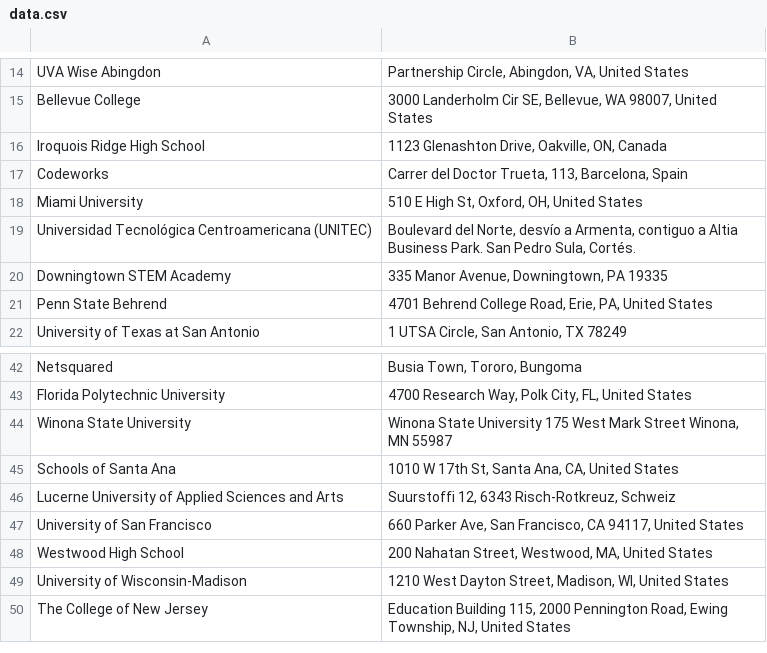
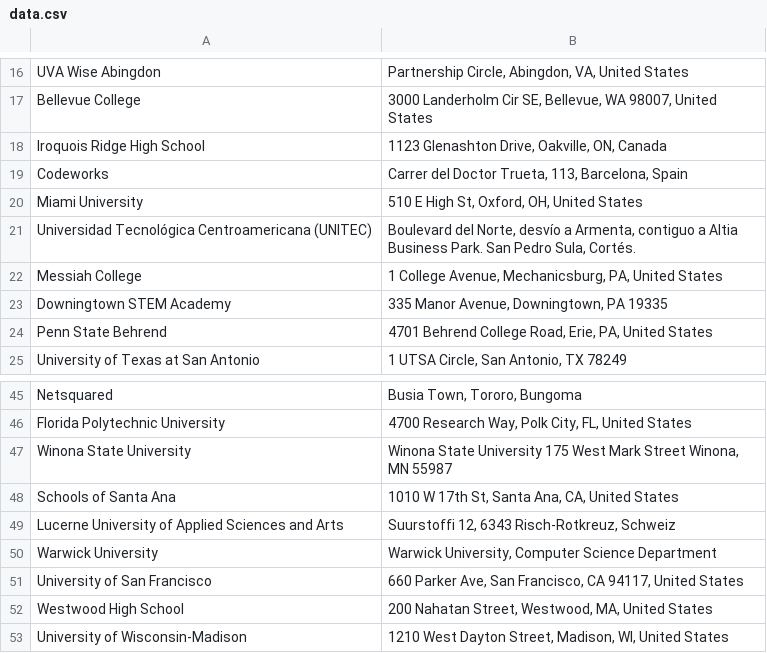
Before and after one commit to MLH/mlh-flyer-generator, a CSV file: data.csv, drawn as a sheet; only a part is shown, gaps mark what is left out; the shorter side is filled out with more unchanged rows; the diff covers the shown part only.

```diff
--- a/data.csv
+++ b/data.csv
@@ -19,2 +21,3 @@ Miami University,"510 E High St, Oxford, OH, United States"
 Universidad Tecnológica Centroamericana (UNITEC),"Boulevard del Norte, desvío a Armenta, contiguo a Altia Business Park. San Pedro Sula, Cortés."
+Messiah College,"1 College Avenue, Mechanicsburg, PA, United States"
 Downingtown STEM Academy,"335 Manor Avenue, Downingtown, PA 19335"
@@ -46,2 +49,3 @@ Schools of Santa Ana,"1010 W 17th St, Santa Ana, CA, United States"
 Lucerne University of Applied Sciences and Arts,"Suurstoffi 12, 6343 Risch-Rotkreuz, Schweiz"
+Warwick University ,"Warwick University, Computer Science Department"
 University of San Francisco,"660 Parker Ave, San Francisco, CA 94117, United States"
```
Also changed, not shown: 23 added rows, 2 removed rows and 1 moved row elsewhere in this file, 24 other files.
